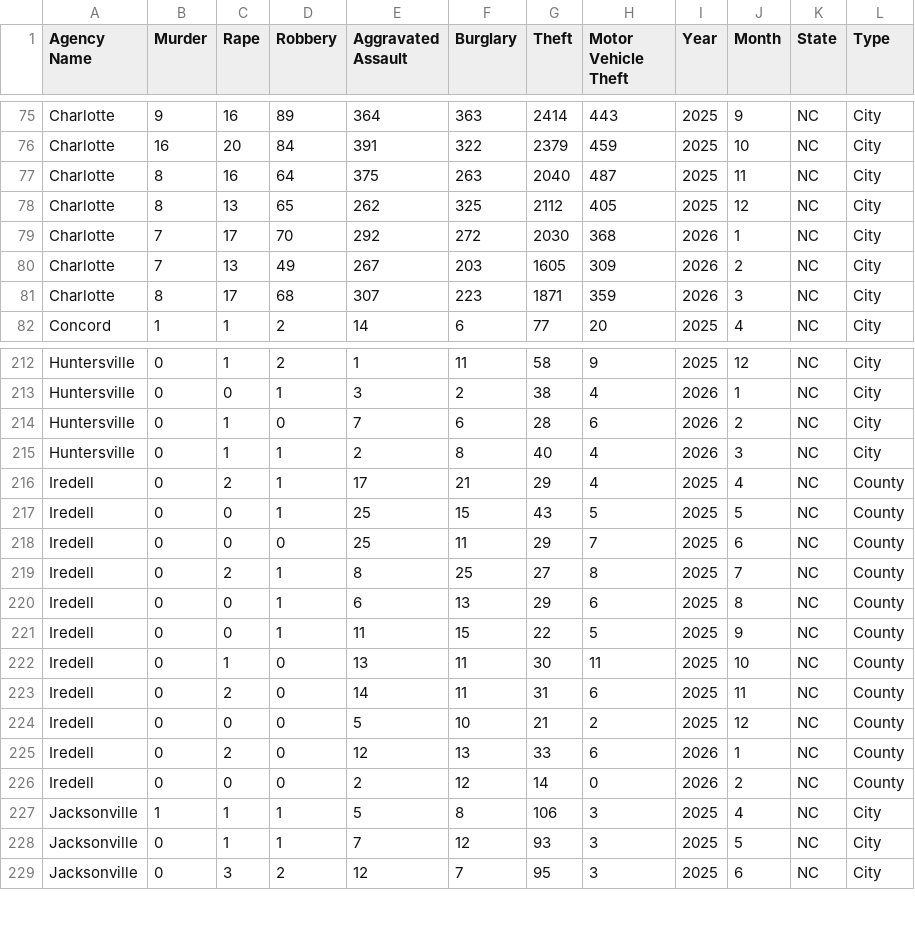
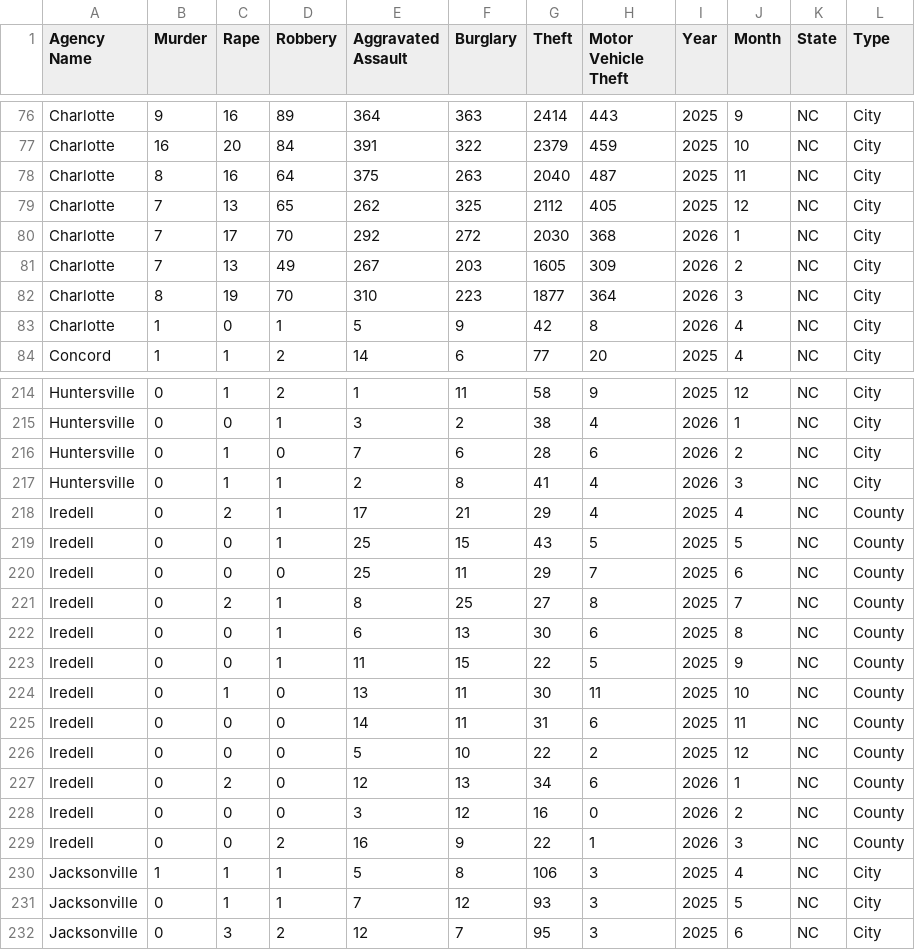
Before and after one commit to AH-Datalytics/nc-crime-output, a CSV file: NC_Crime_Data.csv, drawn as a sheet; only a part is shown, gaps mark what is left out; the diff covers the shown part only.

```diff
--- a/NC_Crime_Data.csv
+++ b/NC_Crime_Data.csv
@@ -77,6 +78,7 @@ Charlotte,16,20,84,391,322,2379,459,2025,10,NC,City
 Charlotte,8,16,64,375,263,2040,487,2025,11,NC,City
-Charlotte,8,13,65,262,325,2112,405,2025,12,NC,City
+Charlotte,7,13,65,262,325,2112,405,2025,12,NC,City
 Charlotte,7,17,70,292,272,2030,368,2026,1,NC,City
 Charlotte,7,13,49,267,203,1605,309,2026,2,NC,City
-Charlotte,8,17,68,307,223,1871,359,2026,3,NC,City
+Charlotte,8,19,70,310,223,1877,364,2026,3,NC,City
+Charlotte,1,0,1,5,9,42,8,2026,4,NC,City
 Concord,1,1,2,14,6,77,20,2025,4,NC,City
@@ -214,3 +216,3 @@ Huntersville,0,0,1,3,2,38,4,2026,1,NC,City
 Huntersville,0,1,0,7,6,28,6,2026,2,NC,City
-Huntersville,0,1,1,2,8,40,4,2026,3,NC,City
+Huntersville,0,1,1,2,8,41,4,2026,3,NC,City
 Iredell,0,2,1,17,21,29,4,2025,4,NC,County
@@ -219,9 +221,10 @@ Iredell,0,0,0,25,11,29,7,2025,6,NC,County
 Iredell,0,2,1,8,25,27,8,2025,7,NC,County
-Iredell,0,0,1,6,13,29,6,2025,8,NC,County
+Iredell,0,0,1,6,13,30,6,2025,8,NC,County
 Iredell,0,0,1,11,15,22,5,2025,9,NC,County
 Iredell,0,1,0,13,11,30,11,2025,10,NC,County
-Iredell,0,2,0,14,11,31,6,2025,11,NC,County
-Iredell,0,0,0,5,10,21,2,2025,12,NC,County
-Iredell,0,2,0,12,13,33,6,2026,1,NC,County
-Iredell,0,0,0,2,12,14,0,2026,2,NC,County
+Iredell,0,0,0,14,11,31,6,2025,11,NC,County
+Iredell,0,0,0,5,10,22,2,2025,12,NC,County
+Iredell,0,2,0,12,13,34,6,2026,1,NC,County
+Iredell,0,0,0,3,12,16,0,2026,2,NC,County
+Iredell,0,0,2,16,9,22,1,2026,3,NC,County
 Jacksonville,1,1,1,5,8,106,3,2025,4,NC,City
```
Also changed, not shown: 1 added row and 3 edited cells elsewhere in this file.
